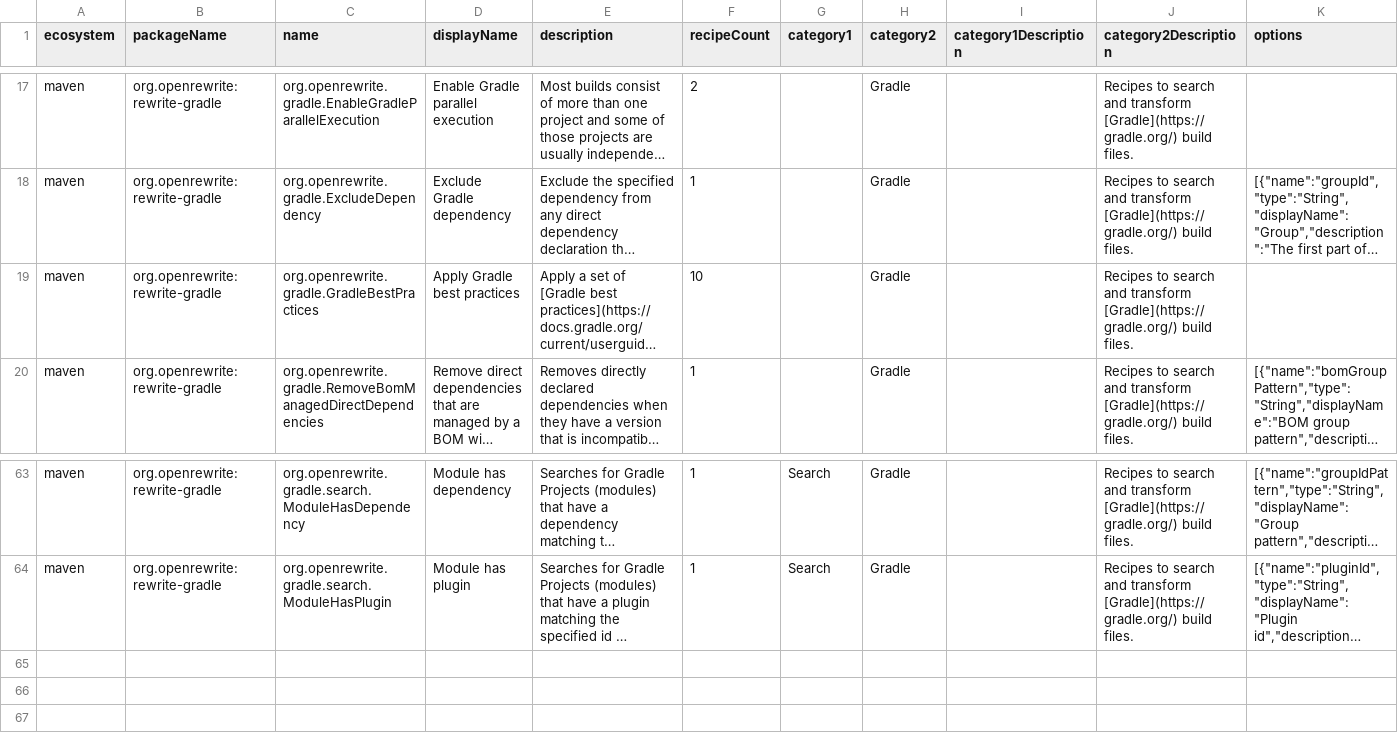
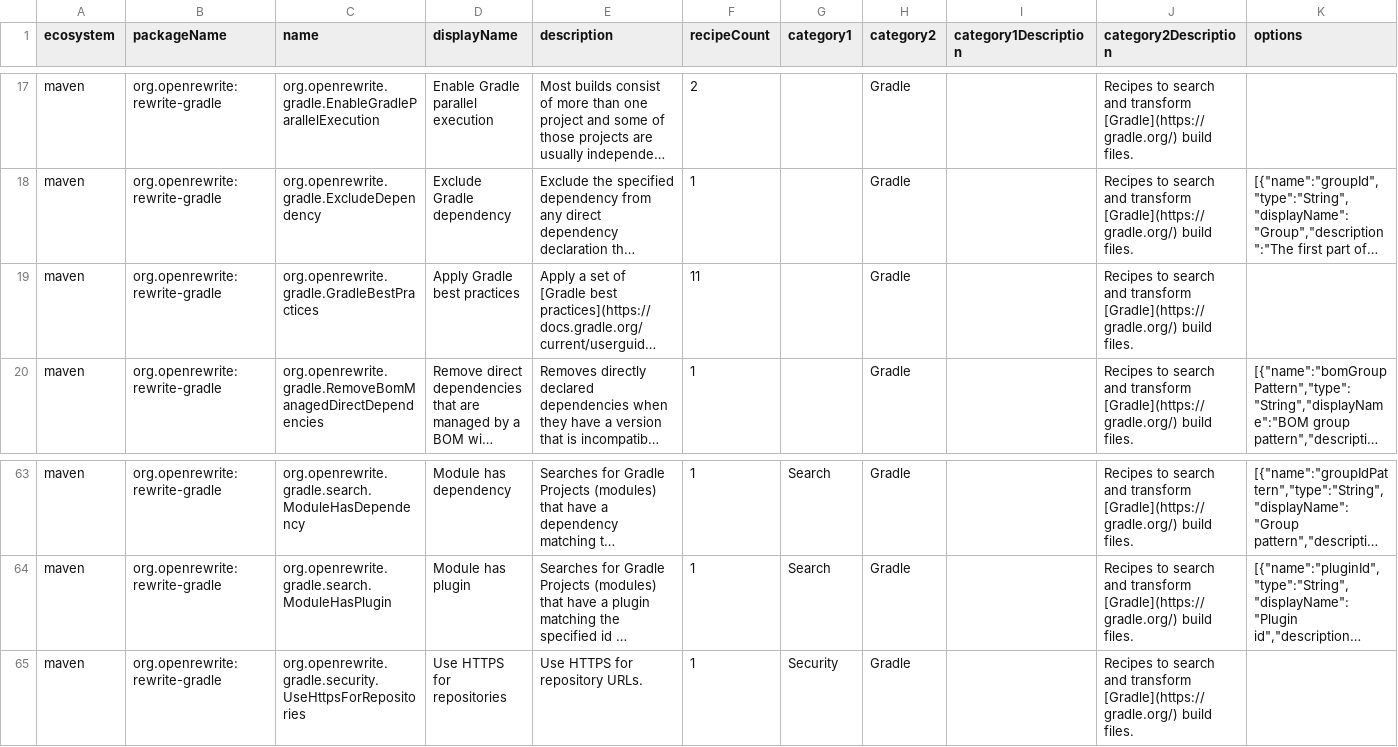
Before and after one commit to openrewrite/rewrite, a CSV file: rewrite-gradle/src/main/resources/META-INF/rewrite/recipes.csv, drawn as a sheet; only a part is shown, gaps mark what is left out; long unchanged cells end in …; rows hold the shown columns only; the diff names each change by its address in the sheet, - before the commit and + after, or states it on an @@ line.

Commit message:
Keep `UseHttpsForRepositories` in `rewrite-gradle`
It is not a duplicate, which is what this PR is for. The closest thing
downstream, `migrate.artifacts.MigrateHttpRepositories`, is a different
recipe under a different id: it switches only well-known hosts that serve
HTTPS and adds `allowInsecureProtocol = true` to the rest, and it is
reached only through `migrate.MigrateToGradle7`. Retiring a published
security id in favour of that is a deprecation decision in its own right,
not a side effect of moving the version migrations, and its Maven twin
`org.openrewrite.maven.security.UseHttpsForRepositories` stays in
`rewrite-maven` and in that module's own best-practices list.

Restores the recipe, its `package-info`, its test and its `recipes.csv`
row, and the `org.openrewrite.gradle.security.UseHttpsForRepositories`
entry in `GradleBestPractices`, which goes to 11 recipes rather than 10.

This leaves the defect listed in the PR description in place: the recipe
rewrites every `http://` repository URL to `https://`, which breaks
resolution against one that serves no HTTPS. That is a pre-existing bug
and wants its own fix, most likely by adopting
`MigrateHttpRepositories`'s host check here.

```diff
--- a/rewrite-gradle/src/main/resources/META-INF/rewrite/recipes.csv
+++ b/rewrite-gradle/src/main/resources/META-INF/rewrite/recipes.csv
-F19 (recipeCount): 10
+F19 (recipeCount): 11
+row 65: maven | org.openrewrite:rewrite-gradle | org.openrewrite.gradle.security.UseHttpsForRepositories | Use HTTPS for repositories | Use HTTPS for repository URLs. | 1 | Security | Gradle |  | Recipes to search and transform [Gradle](https://gradle.org/) build files.
```
Also changed, not shown: 4 other files.
